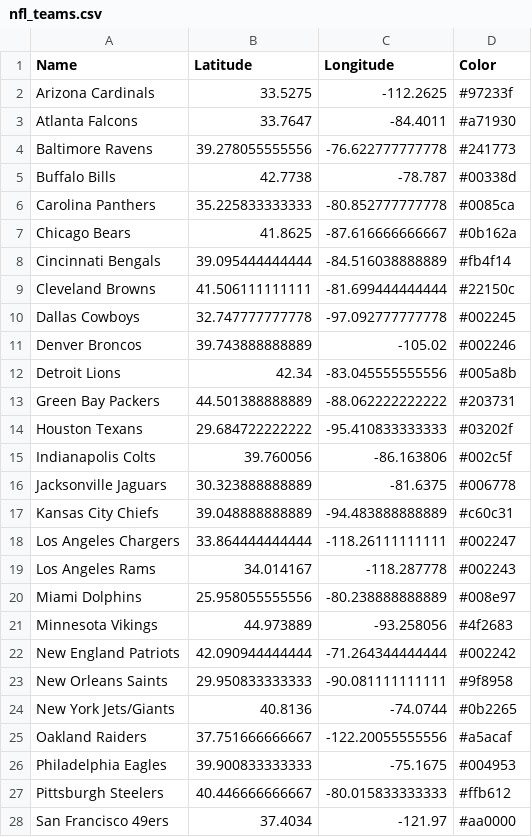
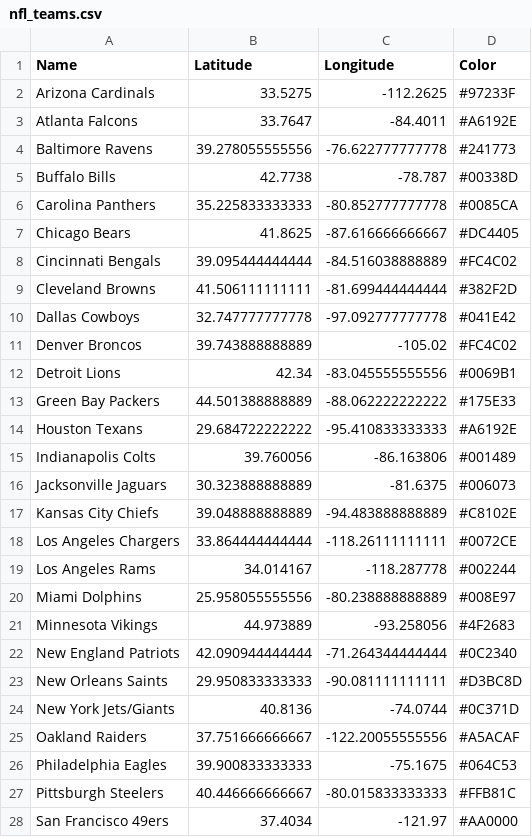
Before and after one commit to kylegalloway/Closest-Teams, a CSV file: data/nfl_teams.csv, drawn as a sheet; only a part is shown; the diff covers the shown part only.

Commit message:
Update nfl colors

```diff
--- a/data/nfl_teams.csv
+++ b/data/nfl_teams.csv
@@ -1,28 +1,28 @@
 Name,Latitude,Longitude,Color
-Arizona Cardinals,33.5275,-112.2625,#97233f
-Atlanta Falcons,33.7647,-84.4011,#a71930
+Arizona Cardinals,33.5275,-112.2625,#97233F
+Atlanta Falcons,33.7647,-84.4011,#A6192E
 Baltimore Ravens,39.278055555556,-76.622777777778,#241773
-Buffalo Bills,42.7738,-78.787,#00338d
-Carolina Panthers,35.225833333333,-80.852777777778,#0085ca
-Chicago Bears,41.8625,-87.616666666667,#0b162a
-Cincinnati Bengals,39.095444444444,-84.516038888889,#fb4f14
-Cleveland Browns,41.506111111111,-81.699444444444,#22150c
-Dallas Cowboys,32.747777777778,-97.092777777778,#002245
-Denver Broncos,39.743888888889,-105.02,#002246
-Detroit Lions,42.34,-83.045555555556,#005a8b
-Green Bay Packers,44.501388888889,-88.062222222222,#203731
-Houston Texans,29.684722222222,-95.410833333333,#03202f
-Indianapolis Colts,39.760056,-86.163806,#002c5f
-Jacksonville Jaguars,30.323888888889,-81.6375,#006778
-Kansas City Chiefs,39.048888888889,-94.483888888889,#c60c31
-Los Angeles Chargers,33.864444444444,-118.26111111111,#002247
-Los Angeles Rams,34.014167,-118.287778,#002243
-Miami Dolphins,25.958055555556,-80.238888888889,#008e97
-Minnesota Vikings,44.973889,-93.258056,#4f2683
-New England Patriots,42.090944444444,-71.264344444444,#002242
-New Orleans Saints,29.950833333333,-90.081111111111,#9f8958
-New York Jets/Giants,40.8136,-74.0744,#0b2265
-Oakland Raiders,37.751666666667,-122.20055555556,#a5acaf
-Philadelphia Eagles,39.900833333333,-75.1675,#004953
-Pittsburgh Steelers,40.446666666667,-80.015833333333,#ffb612
-San Francisco 49ers,37.4034,-121.97,#aa0000
+Buffalo Bills,42.7738,-78.787,#00338D
+Carolina Panthers,35.225833333333,-80.852777777778,#0085CA
+Chicago Bears,41.8625,-87.616666666667,#DC4405
+Cincinnati Bengals,39.095444444444,-84.516038888889,#FC4C02
+Cleveland Browns,41.506111111111,-81.699444444444,#382F2D
+Dallas Cowboys,32.747777777778,-97.092777777778,#041E42
+Denver Broncos,39.743888888889,-105.02,#FC4C02
+Detroit Lions,42.34,-83.045555555556,#0069B1
+Green Bay Packers,44.501388888889,-88.062222222222,#175E33
+Houston Texans,29.684722222222,-95.410833333333,#A6192E
+Indianapolis Colts,39.760056,-86.163806,#001489
+Jacksonville Jaguars,30.323888888889,-81.6375,#006073
+Kansas City Chiefs,39.048888888889,-94.483888888889,#C8102E
+Los Angeles Chargers,33.864444444444,-118.26111111111,#0072CE
+Los Angeles Rams,34.014167,-118.287778,#002244
+Miami Dolphins,25.958055555556,-80.238888888889,#008E97
+Minnesota Vikings,44.973889,-93.258056,#4F2683
+New England Patriots,42.090944444444,-71.264344444444,#0C2340
+New Orleans Saints,29.950833333333,-90.081111111111,#D3BC8D
+New York Jets/Giants,40.8136,-74.0744,#0C371D
+Oakland Raiders,37.751666666667,-122.20055555556,#A5ACAF
+Philadelphia Eagles,39.900833333333,-75.1675,#064C53
+Pittsburgh Steelers,40.446666666667,-80.015833333333,#FFB81C
+San Francisco 49ers,37.4034,-121.97,#AA0000
```
Also changed, not shown: 4 edited cells elsewhere in this file, 4 other files.
